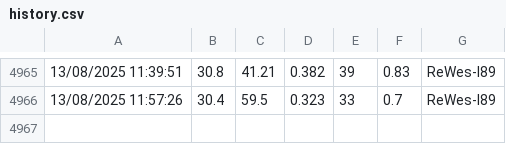
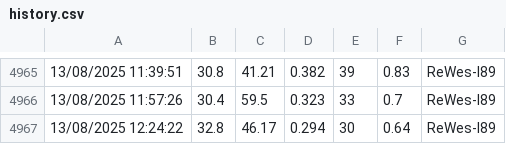
Before and after one commit to vohonghai/realtime-weather-data, a CSV file: history.csv, drawn as a sheet; only a part is shown, gaps mark what is left out.

```diff
--- a/history.csv
+++ b/history.csv
@@ -4966 +4966,2 @@
 13/08/2025 11:57:26,30.4,59.5,0.323,33,0.7,ReWes-I89
+13/08/2025 12:24:22,32.8,46.17,0.294,30,0.64,ReWes-I89
```
